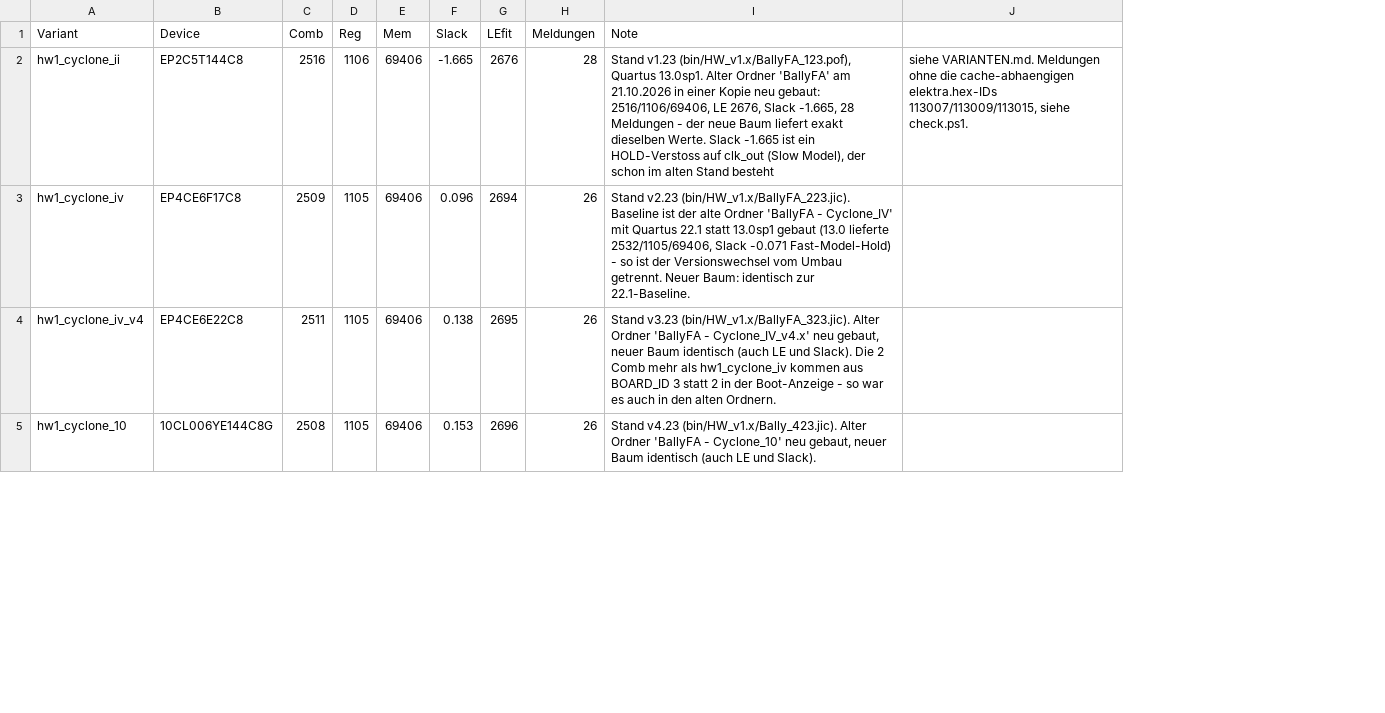
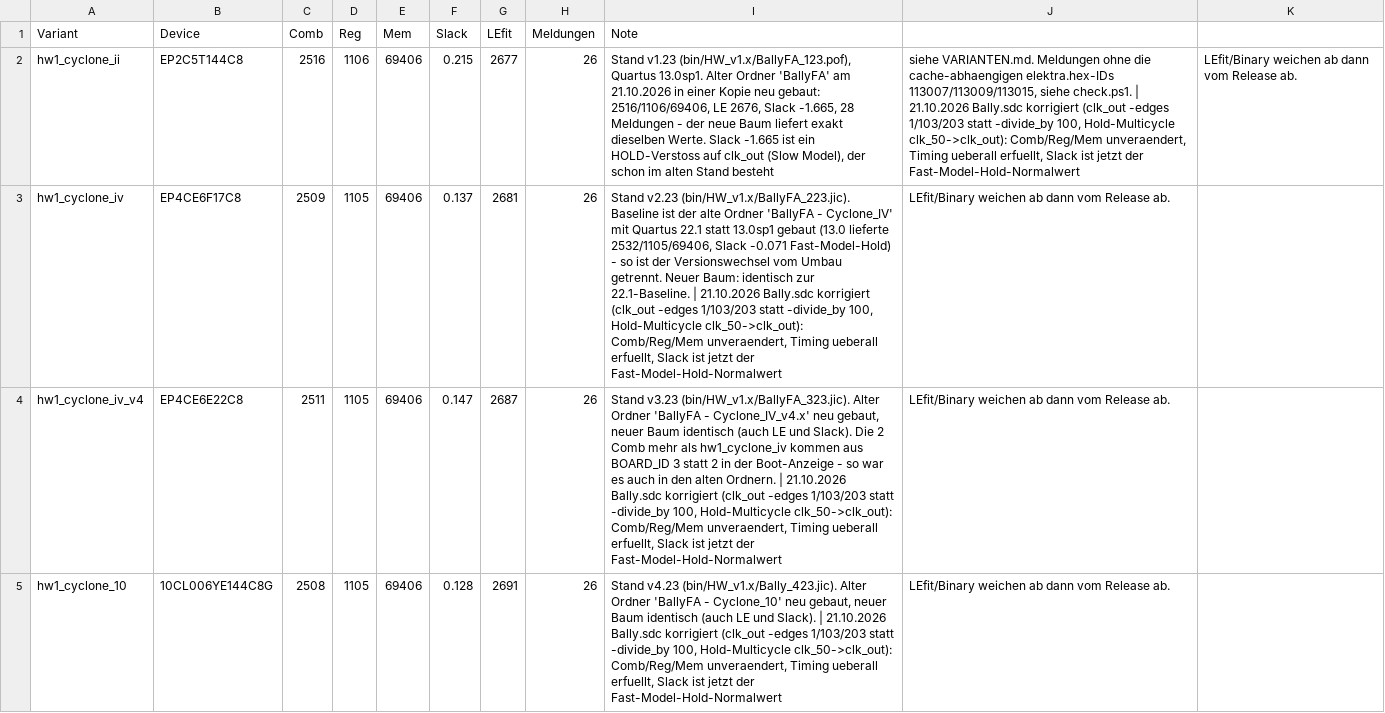
Before and after one commit to bontango/BallyFa, a CSV file: scripts/baseline.csv, drawn as a sheet; only a part is shown; removed rows and columns are numbered as before the commit, all else as after; the diff covers the shown part only; the diff names each change by its address in the sheet, - before the commit and + after, or states it on an @@ line.

```diff
--- a/scripts/baseline.csv
+++ b/scripts/baseline.csv
-column J, row 2: siehe VARIANTEN.md. Meldungen ohne die cache-abhaengigen elektra.hex-IDs 113007/113009/113015, siehe check.ps1.
+column J, rows 2-5: siehe VARIANTEN.md. Meldungen ohne die cache-abhaengigen elektra.hex-IDs 113007/113009/113015, siehe check.ps1. | 21.10.2026 Bally.sdc korrigiert (clk_out -edges 1/103/203 statt -divide_by 100, Hold-Multicycle clk_50->clk_out): Comb/Reg/Mem unveraendert, Timing ueberall erfuellt, Slack ist jetzt der Fast-Model-Hold-Normalwert | LEfit/Binary weichen ab dann vom Release ab. | LEfit/Binary weichen ab dann vom Release ab. | LEfit/Binary weichen ab dann vom Release ab.
+column K, row 2: LEfit/Binary weichen ab dann vom Release ab.
-F2 (Slack): -1.665
+F2 (Slack): 0.215
-G2 (LEfit): 2676
+G2 (LEfit): 2677
-H2 (Meldungen): 28
+H2 (Meldungen): 26
-F3 (Slack): 0.096
+F3 (Slack): 0.137
-G3 (LEfit): 2694
+G3 (LEfit): 2681
-I3 (Note): …zur 22.1-Baseline.
+I3 (Note): …zur 22.1-Baseline. | 21.10.2026 Bally.sdc korrigiert (clk_out -edges 1/103/203 statt -divide_by 100, Hold-Multicycle clk_50->clk_out): Comb/Reg/Mem unveraendert, Timing ueberall erfuellt, Slack ist jetzt der Fast-Model-Hold-Normalwert
-F4 (Slack): 0.138
+F4 (Slack): 0.147
-G4 (LEfit): 2695
+G4 (LEfit): 2687
-I4 (Note): …alten Ordnern.
+I4 (Note): …alten Ordnern. | 21.10.2026 Bally.sdc korrigiert (clk_out -edges 1/103/203 statt -divide_by 100, Hold-Multicycle clk_50->clk_out): Comb/Reg/Mem unveraendert, Timing ueberall erfuellt, Slack ist jetzt der Fast-Model-Hold-Normalwert
-F5 (Slack): 0.153
+F5 (Slack): 0.128
-G5 (LEfit): 2696
+G5 (LEfit): 2691
-I5 (Note): …und Slack).
+I5 (Note): …und Slack). | 21.10.2026 Bally.sdc korrigiert (clk_out -edges 1/103/203 statt -divide_by 100, Hold-Multicycle clk_50->clk_out): Comb/Reg/Mem unveraendert, Timing ueberall erfuellt, Slack ist jetzt der Fast-Model-Hold-Normalwert
```
Also changed, not shown: 12 edited cells elsewhere in this file, 2 other files.
